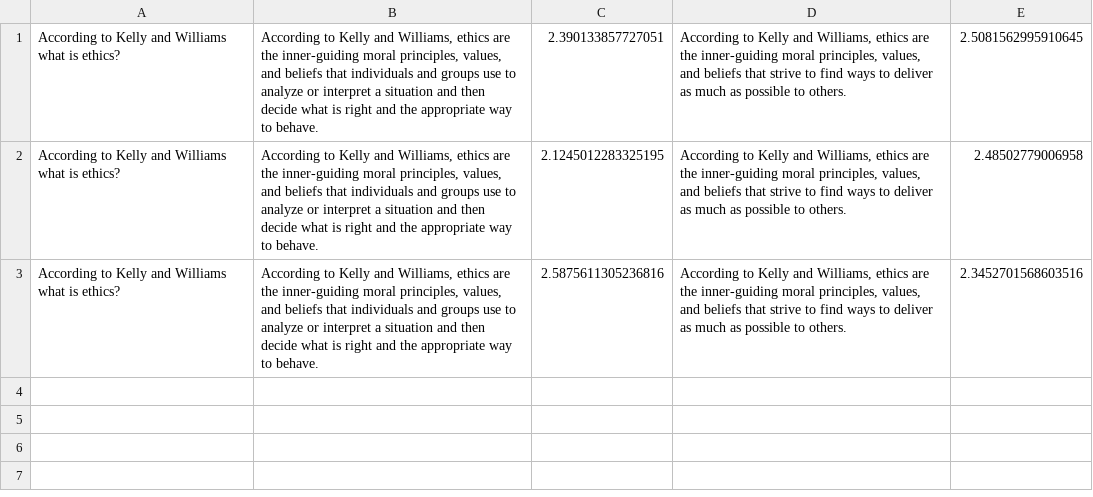
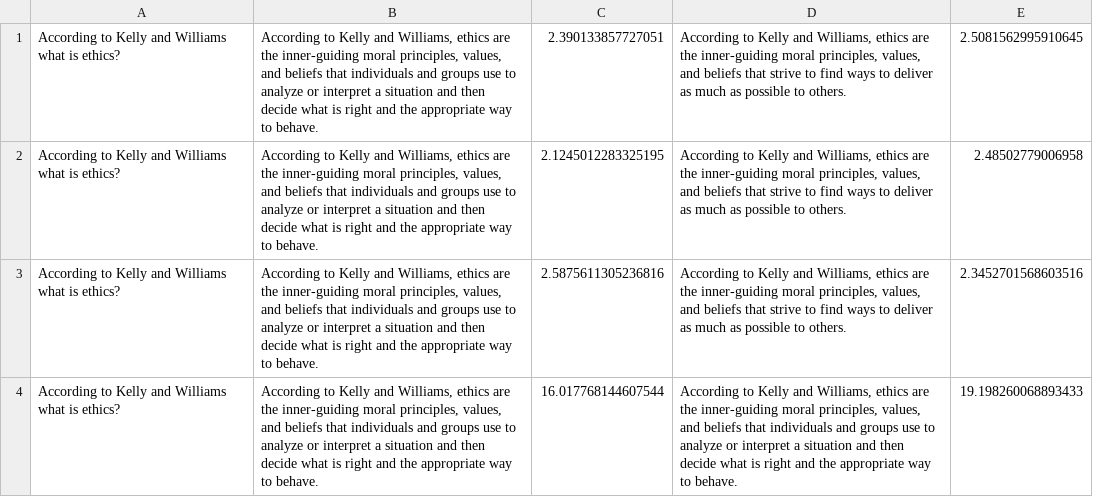
Before and after one commit to tkofsky/pythonProject5, a CSV file: rerank.csv, drawn as a sheet; the diff names each change by its address in the sheet, - before the commit and + after, or states it on an @@ line.

```diff
--- a/rerank.csv
+++ b/rerank.csv
+row 4: According to Kelly and Williams what is ethics? | According to Kelly and Williams, ethics are the inner-guiding moral principles, values, and beliefs that individuals and groups use to analyze or interpret a situation and then decide what is right and the appropriate way to behave. | 16.017768144607544 | According to Kelly and Williams, ethics are the inner-guiding moral principles, values, and beliefs that individuals and groups use to analyze or interpret a situation and then decide what is right and the appropriate way to behave. | 19.198260068893433
```
Also changed, not shown: 5 other files.
